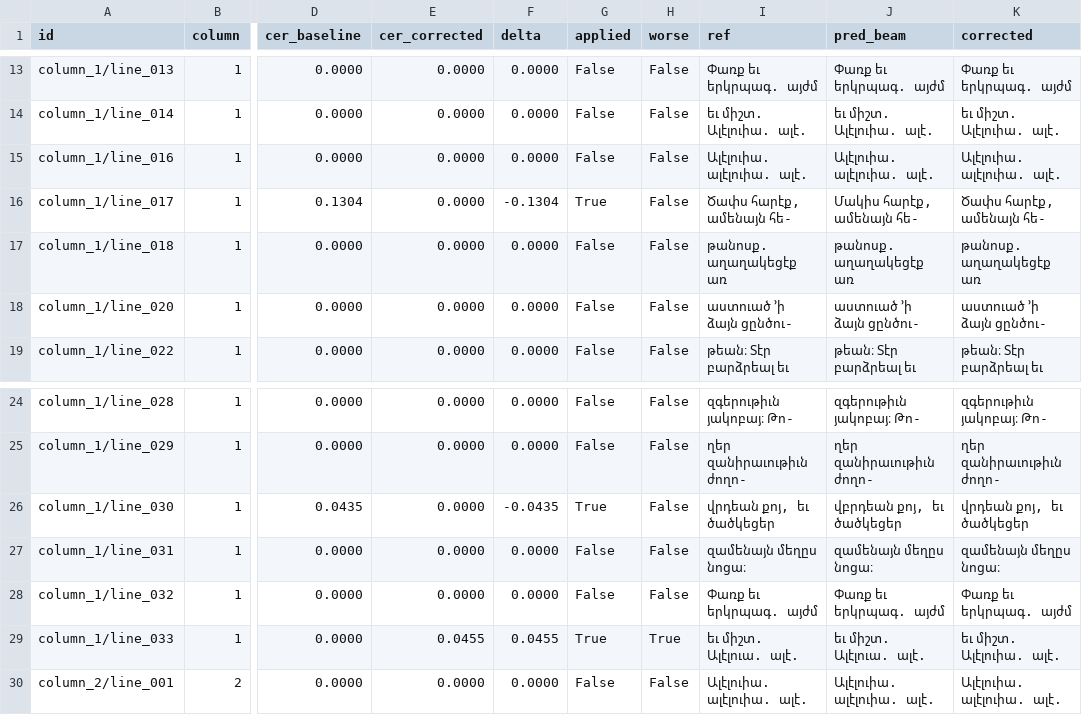
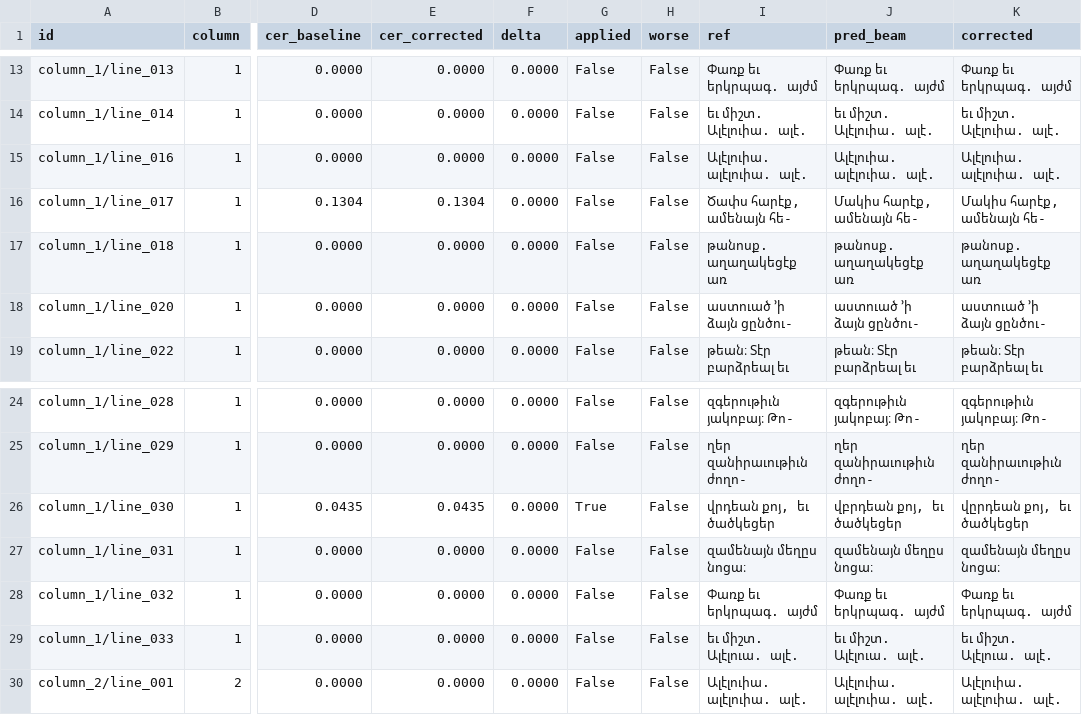
Before and after one commit to andylitalo/grabar-ocr, a CSV file: reports/phase5_correction_page_0251_gemini_minimal-edit.csv, drawn as a sheet; only a part is shown, gaps mark what is left out; the diff names each change by its address in the sheet, - before the commit and + after, or states it on an @@ line.

```diff
--- a/reports/phase5_correction_page_0251_gemini_minimal-edit.csv
+++ b/reports/phase5_correction_page_0251_gemini_minimal-edit.csv
-E16 (cer_corrected): 0.0000
+E16 (cer_corrected): 0.1304
-F16 (delta): -0.1304
+F16 (delta): 0.0000
-G16 (applied): True
+G16 (applied): False
-K16 (corrected): Ծափս հարէք, ամենայն հե-
+K16 (corrected): Մակիս հարէք, ամենայն հե-
-E26 (cer_corrected): 0.0000
+E26 (cer_corrected): 0.0435
-F26 (delta): -0.0435
+F26 (delta): 0.0000
-K26 (corrected): վրդեան քոյ, եւ ծածկեցեր
+K26 (corrected): վըրդեան քոյ, եւ ծածկեցեր
-E29 (cer_corrected): 0.0455
+E29 (cer_corrected): 0.0000
-F29 (delta): 0.0455
+F29 (delta): 0.0000
-G29 (applied): True
+G29 (applied): False
-H29 (worse): True
+H29 (worse): False
-K29 (corrected): եւ միշտ. Ալէլուիա. ալէ.
+K29 (corrected): եւ միշտ. Ալէլուա. ալէ.
```
Also changed, not shown: reports/phase5_correction_page_0400_gemini_minimal-edit.csv, reports/phase5_correction_page_0400_gemini_rewrite.csv, 12 other files.
